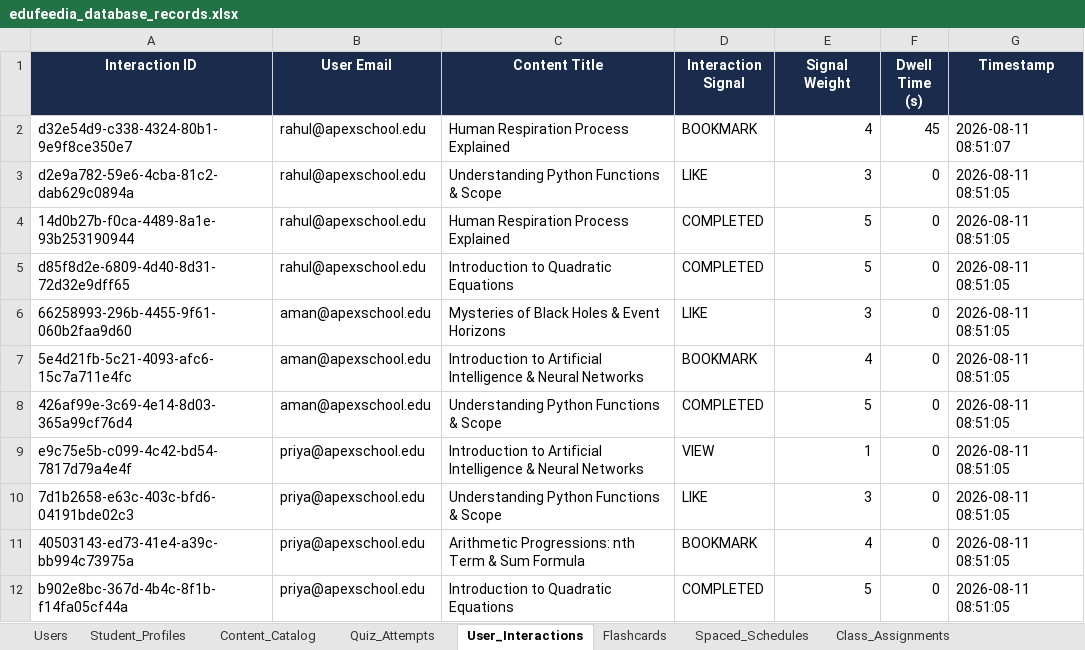
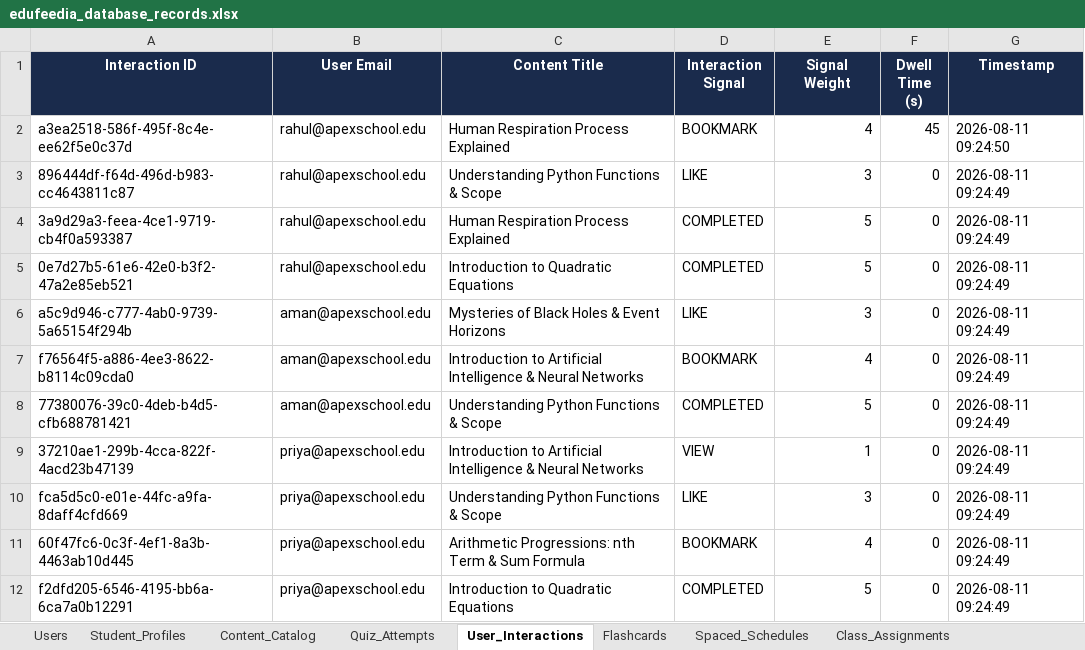
Before and after one commit to rehan0018/Edufeedia, an Excel workbook: edufeedia_database_records.xlsx, sheet User_Interactions, drawn as a sheet; values as stored, in another font and other column widths than the file's, no borders; the diff names each change by its address in the sheet, - before the commit and + after, or states it on an @@ line.

```diff
--- a/edufeedia_database_records.xlsx (sheet User_Interactions)
+++ b/edufeedia_database_records.xlsx (sheet User_Interactions)
-A2 (Interaction ID): d32e54d9-c338-4324-80b1-9e9f8ce350e7
+A2 (Interaction ID): a3ea2518-586f-495f-8c4e-ee62f5e0c37d
-G2 (Timestamp): 2026-08-11 08:51:07
+G2 (Timestamp): 2026-08-11 09:24:50
-A3 (Interaction ID): d2e9a782-59e6-4cba-81c2-dab629c0894a
+A3 (Interaction ID): 896444df-f64d-496d-b983-cc4643811c87
-G3:G12 (Timestamp): 2026-08-11 08:51:05
+G3:G12 (Timestamp): 2026-08-11 09:24:49
-A4 (Interaction ID): 14d0b27b-f0ca-4489-8a1e-93b253190944
+A4 (Interaction ID): 3a9d29a3-feea-4ce1-9719-cb4f0a593387
-A5 (Interaction ID): d85f8d2e-6809-4d40-8d31-72d32e9dff65
+A5 (Interaction ID): 0e7d27b5-61e6-42e0-b3f2-47a2e85eb521
-A6 (Interaction ID): 66258993-296b-4455-9f61-060b2faa9d60
+A6 (Interaction ID): a5c9d946-c777-4ab0-9739-5a65154f294b
-A7 (Interaction ID): 5e4d21fb-5c21-4093-afc6-15c7a711e4fc
+A7 (Interaction ID): f76564f5-a886-4ee3-8622-b8114c09cda0
-A8 (Interaction ID): 426af99e-3c69-4e14-8d03-365a99cf76d4
+A8 (Interaction ID): 77380076-39c0-4deb-b4d5-cfb688781421
-A9 (Interaction ID): e9c75e5b-c099-4c42-bd54-7817d79a4e4f
+A9 (Interaction ID): 37210ae1-299b-4cca-822f-4acd23b47139
-A10 (Interaction ID): 7d1b2658-e63c-403c-bfd6-04191bde02c3
+A10 (Interaction ID): fca5d5c0-e01e-44fc-a9fa-8daff4cfd669
-A11 (Interaction ID): 40503143-ed73-41e4-a39c-bb994c73975a
+A11 (Interaction ID): 60f47fc6-0c3f-4ef1-8a3b-4463ab10d445
-A12 (Interaction ID): b902e8bc-367d-4b4c-8f1b-f14fa05cf44a
+A12 (Interaction ID): f2dfd205-6546-4195-bb6a-6ca7a0b12291
```
Also changed, not shown: sheet Users, sheet Content_Catalog, sheet Flashcards, sheet Quiz_Attempts, sheet Student_Profiles, sheet Class_Assignments, 1 more sheet, 15 other files.
